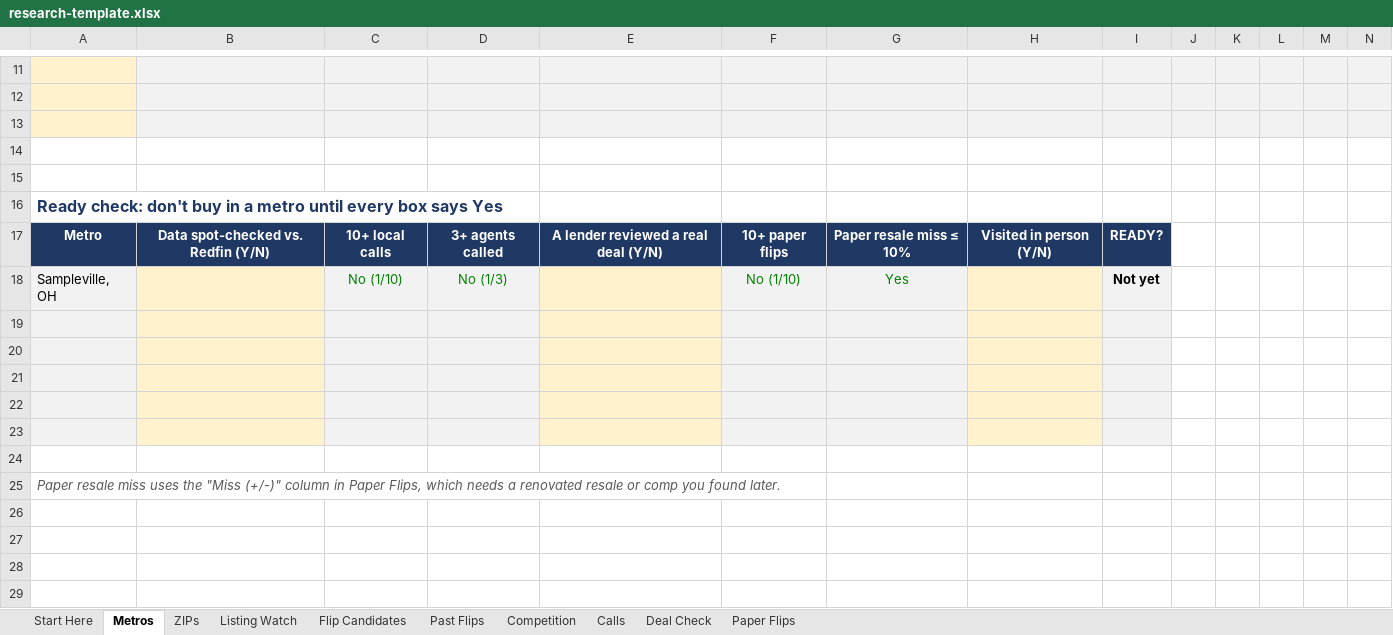
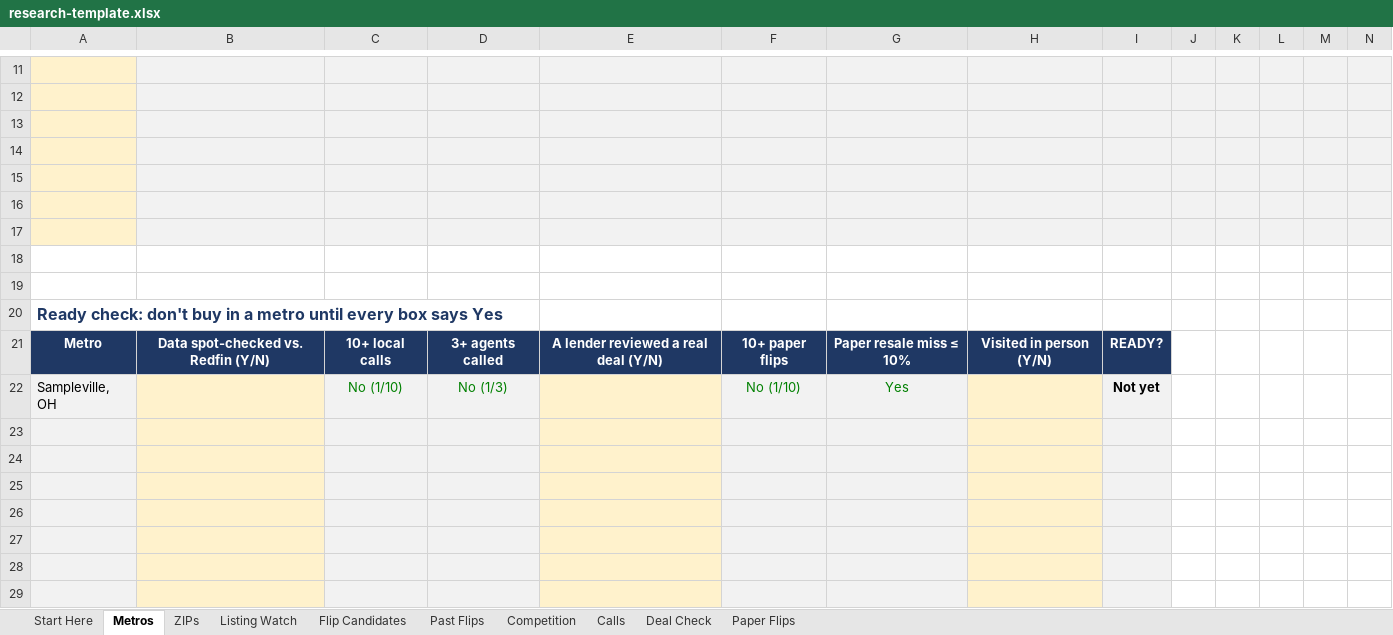
Before and after one commit to ItzEzi/offerdesk, an Excel workbook: research-template.xlsx, sheet Metros, drawn as a sheet; only a part is shown, gaps mark what is left out; the shorter side is filled out with more unchanged rows; values as stored, in another font and other column widths than the file's, no borders; conditional formats not drawn; rows hold the shown columns only; the diff covers the shown part only; the diff names each change by its address in the sheet, - before the commit and + after, or states it on an @@ line.

```diff
--- a/research-template.xlsx (sheet Metros)
+++ b/research-template.xlsx (sheet Metros)
-A14:A15 fill: none
+A14:A15 fill: #FFF2CC
-B14:N15 fill: none
+B14:N15 fill: #F2F2F2
+row 16: (empty)
+row 17: (empty)
+row 18: (empty)
+row 19: (empty)
+row 23: (empty)
+row 24: (empty)
+row 25: (empty)
+row 26: (empty)
```
Also changed, not shown: cell formats elsewhere in this sheet, formulas that keep their value, 5 other files.
